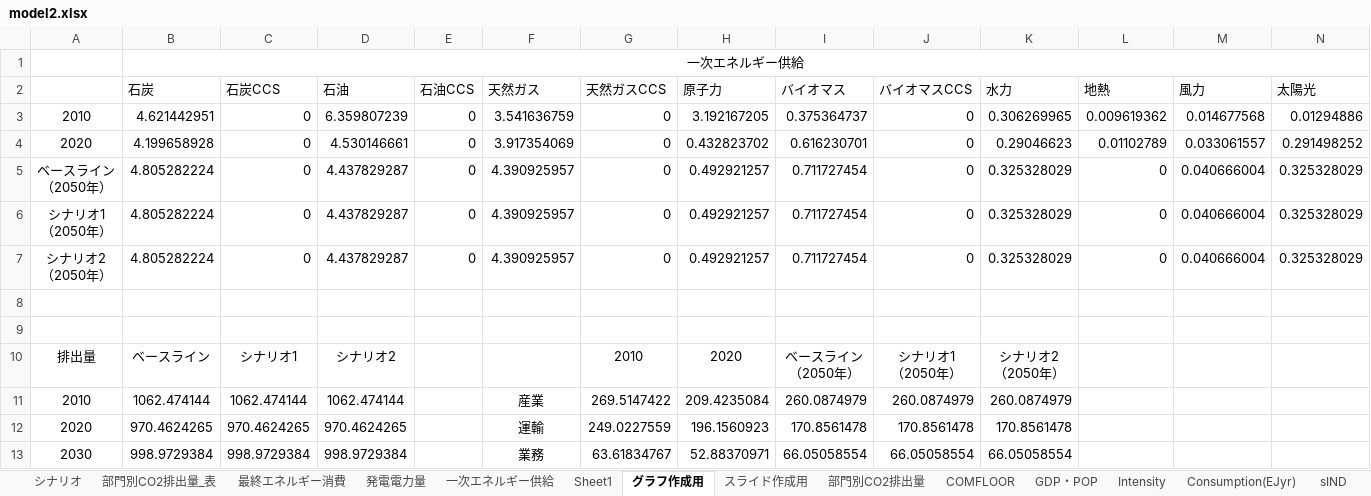
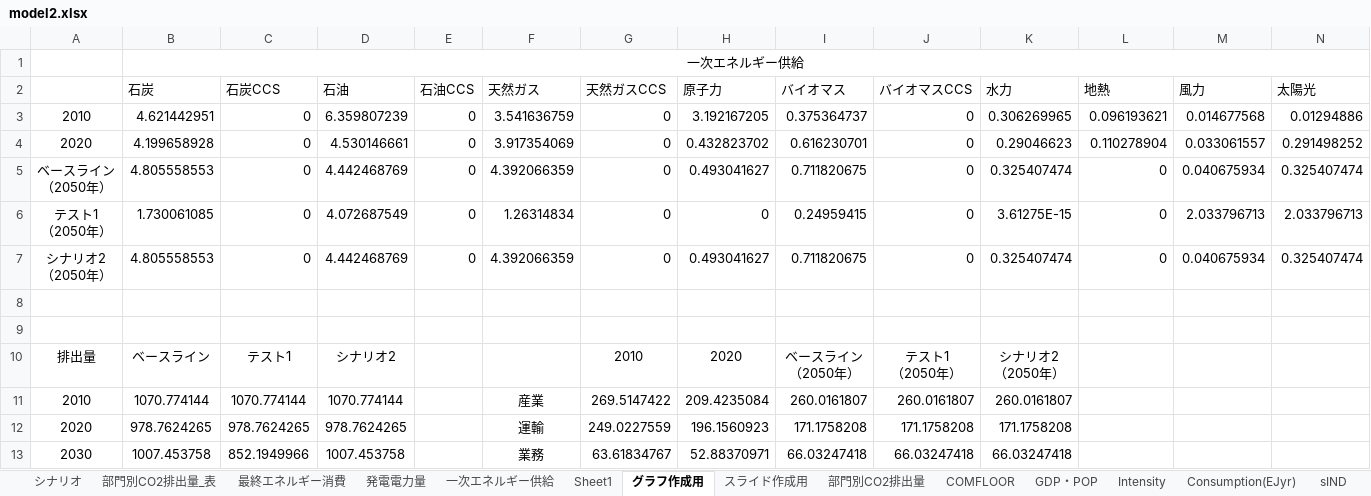
Before and after one commit to MoriShotaro/TA_model, an Excel workbook: xlsx/model2.xlsx, sheet グラフ作成用, drawn as a sheet; only a part is shown; values as stored, in another font and other column widths than the file's, no borders; removed rows and columns are numbered as before the commit, all else as after; rows hold the shown columns only; ↵ is a line break in a cell; the diff covers the shown part only; the diff names each change by its address in the sheet, - before the commit and + after, or states it on an @@ line.

```diff
--- a/xlsx/model2.xlsx (sheet グラフ作成用)
+++ b/xlsx/model2.xlsx (sheet グラフ作成用)
-L3: 0.009619362
+L3: 0.096193621
-L4: 0.01102789
+L4: 0.110278904
-row 5: ベースライン ↵ （2050年） | 4.805282224 | 0 | 4.437829287 | 0 | 4.390925957 | 0 | 0.492921257 | 0.711727454 | 0 | 0.325328029 | 0 | 0.040666004 | 0.325328029
-row 6: シナリオ1 ↵ （2050年） | 4.805282224 | 0 | 4.437829287 | 0 | 4.390925957 | 0 | 0.492921257 | 0.711727454 | 0 | 0.325328029 | 0 | 0.040666004 | 0.325328029
-row 7: シナリオ2 ↵ （2050年） | 4.805282224 | 0 | 4.437829287 | 0 | 4.390925957 | 0 | 0.492921257 | 0.711727454 | 0 | 0.325328029 | 0 | 0.040666004 | 0.325328029
+row 5: ベースライン ↵ （2050年） | 4.805558553 | 0 | 4.442468769 | 0 | 4.392066359 | 0 | 0.493041627 | 0.711820675 | 0 | 0.325407474 | 0 | 0.040675934 | 0.325407474
+row 6: テスト1 ↵ （2050年） | 1.730061085 | 0 | 4.072687549 | 0 | 1.26314834 | 0 | 0 | 0.24959415 | 0 | 3.61275E-15 | 0 | 2.033796713 | 2.033796713
+row 7: シナリオ2 ↵ （2050年） | 4.805558553 | 0 | 4.442468769 | 0 | 4.392066359 | 0 | 0.493041627 | 0.711820675 | 0 | 0.325407474 | 0 | 0.040675934 | 0.325407474
-C10: シナリオ1
+C10: テスト1
-J10: シナリオ1 ↵ （2050年）
+J10: テスト1 ↵ （2050年）
-B11 (一次エネルギー供給): 1062.474144
+B11 (一次エネルギー供給): 1070.774144
-C11: 1062.474144
+C11: 1070.774144
-D11: 1062.474144
+D11: 1070.774144
-I11: 260.0874979
+I11: 260.0161807
-J11: 260.0874979
+J11: 260.0161807
-K11: 260.0874979
+K11: 260.0161807
-B12 (一次エネルギー供給): 970.4624265
+B12 (一次エネルギー供給): 978.7624265
-C12: 970.4624265
+C12: 978.7624265
-D12: 970.4624265
+D12: 978.7624265
-I12: 170.8561478
+I12: 171.1758208
-J12: 170.8561478
+J12: 171.1758208
-K12: 170.8561478
+K12: 171.1758208
-B13 (一次エネルギー供給): 998.9729384
+B13 (一次エネルギー供給): 1007.453758
-C13: 998.9729384
+C13: 852.1949966
-D13: 998.9729384
+D13: 1007.453758
-I13: 66.05058554
+I13: 66.03247418
-J13: 66.05058554
+J13: 66.03247418
-K13: 66.05058554
+K13: 66.03247418
```
Also changed, not shown: 4 added rows, 4 removed rows and 52 edited cells elsewhere in this sheet, sheet スライド作成用, sheet 最終エネルギー消費, sheet 部門別CO2排出量, sheet Consumption(EJyr), sheet sELE, sheet Emissions, 8 more sheets, formulas that keep their value, charts or pictures, 2 other files.
